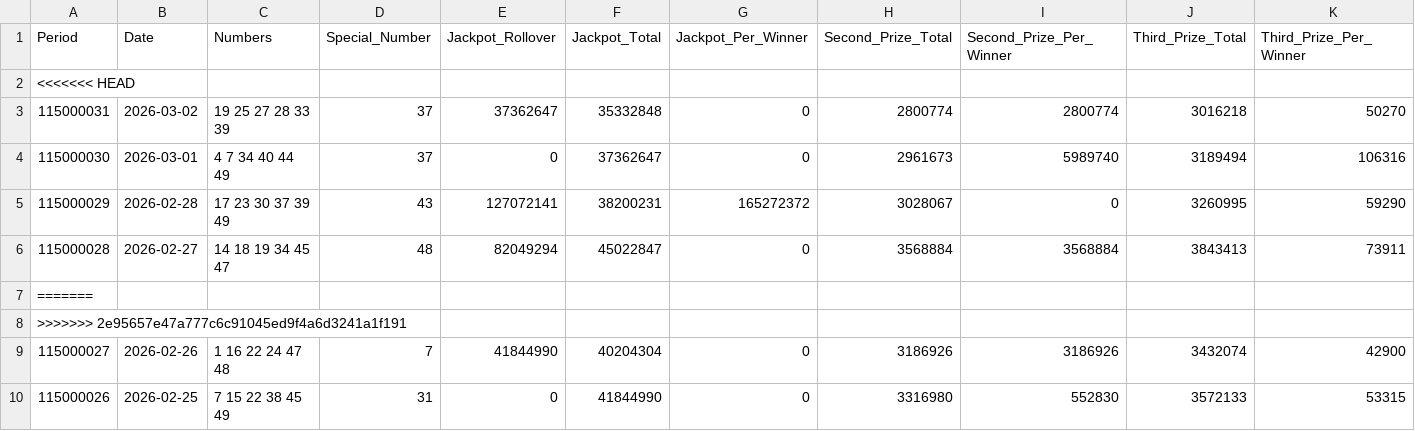
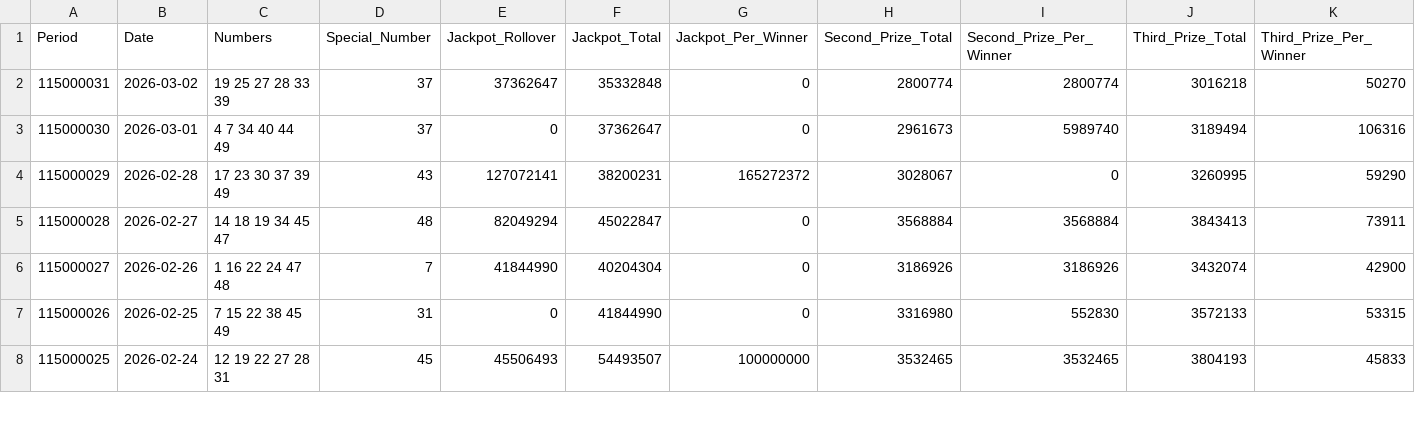
Before and after one commit to drhao/lottery, a CSV file: data/lotto649_results.csv, drawn as a sheet; only a part is shown; the shorter side is filled out with more unchanged rows; rows hold the shown columns only; the diff names each change by its address in the sheet, - before the commit and + after, or states it on an @@ line.

Commit message:
fix: resolve merge conflict in lotto649_results.csv and update lottery data.

```diff
--- a/data/lotto649_results.csv
+++ b/data/lotto649_results.csv
-row 2: <<<<<<< HEAD
-row 7: =======
-row 8: >>>>>>> 2e95657e47a777c6c91045ed9f4a6d3241a1f191
```
Also changed, not shown: 1 other file.
